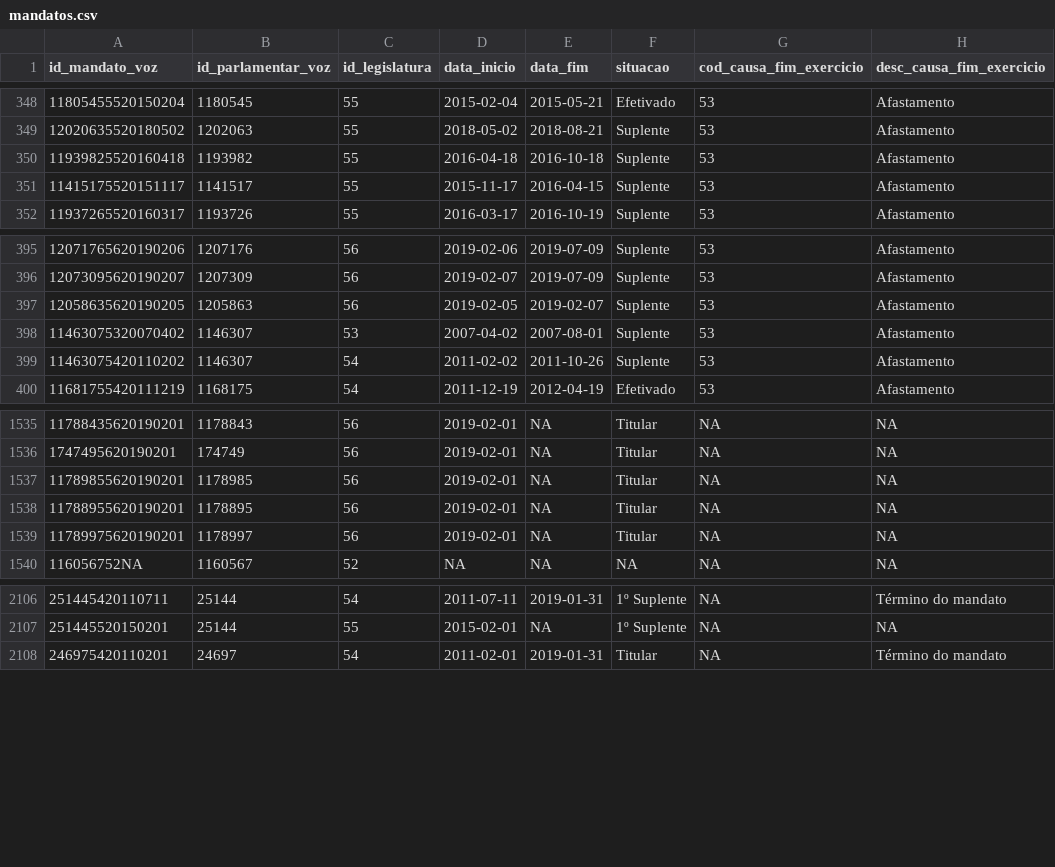
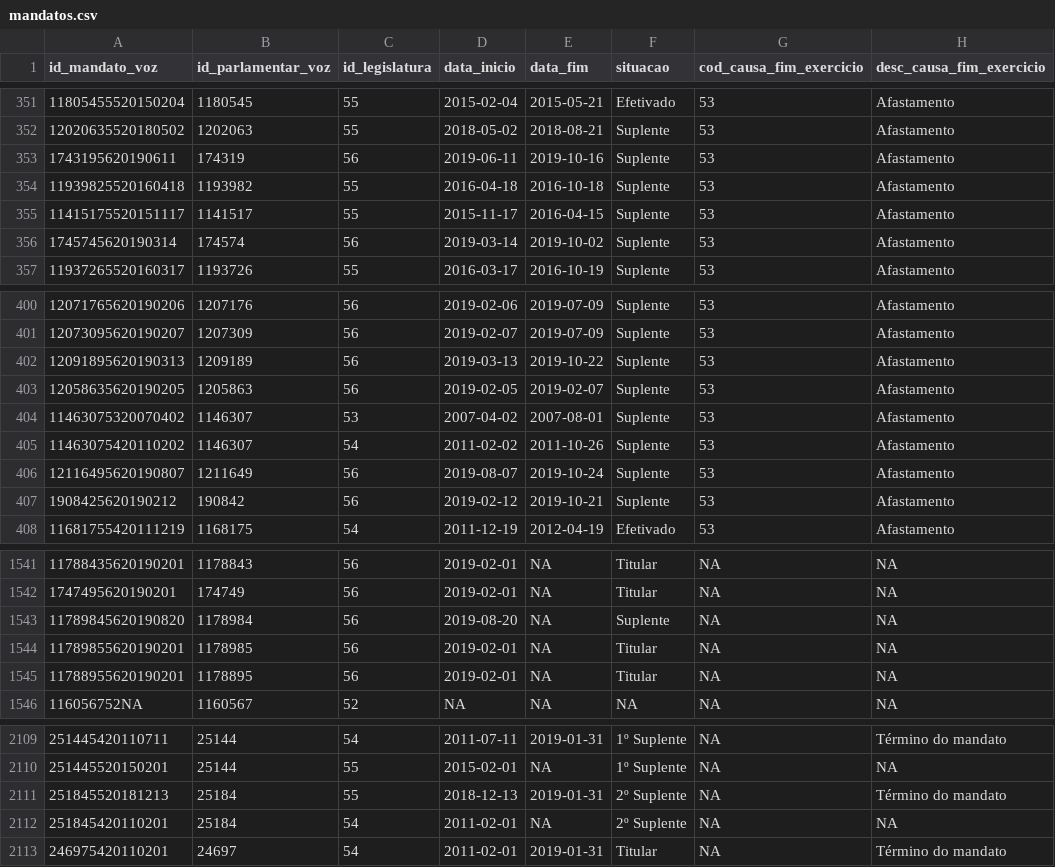
Before and after one commit to parlametria/perfil-parlamentar-dados, a CSV file: bd/data/mandatos.csv, drawn as a sheet; only a part is shown, gaps mark what is left out; the diff covers the shown part only.

```diff
--- a/bd/data/mandatos.csv
+++ b/bd/data/mandatos.csv
@@ -350,4 +353,6 @@ id_mandato_voz,id_parlamentar_voz,id_legislatura,data_inicio,data_fim,situacao,c
 12020635520180502,1202063,55,2018-05-02,2018-08-21,Suplente,53,Afastamento
+1743195620190611,174319,56,2019-06-11,2019-10-16,Suplente,53,Afastamento
 11939825520160418,1193982,55,2016-04-18,2016-10-18,Suplente,53,Afastamento
 11415175520151117,1141517,55,2015-11-17,2016-04-15,Suplente,53,Afastamento
+1745745620190314,174574,56,2019-03-14,2019-10-02,Suplente,53,Afastamento
 11937265520160317,1193726,55,2016-03-17,2016-10-19,Suplente,53,Afastamento
@@ -397,2 +402,3 @@ id_mandato_voz,id_parlamentar_voz,id_legislatura,data_inicio,data_fim,situacao,c
 12073095620190207,1207309,56,2019-02-07,2019-07-09,Suplente,53,Afastamento
+12091895620190313,1209189,56,2019-03-13,2019-10-22,Suplente,53,Afastamento
 12058635620190205,1205863,56,2019-02-05,2019-02-07,Suplente,53,Afastamento
@@ -400,2 +406,4 @@ id_mandato_voz,id_parlamentar_voz,id_legislatura,data_inicio,data_fim,situacao,c
 11463075420110202,1146307,54,2011-02-02,2011-10-26,Suplente,53,Afastamento
+12116495620190807,1211649,56,2019-08-07,2019-10-24,Suplente,53,Afastamento
+1908425620190212,190842,56,2019-02-12,2019-10-21,Suplente,53,Afastamento
 11681755420111219,1168175,54,2011-12-19,2012-04-19,Efetivado,53,Afastamento
@@ -1537,5 +1543,5 @@ id_mandato_voz,id_parlamentar_voz,id_legislatura,data_inicio,data_fim,situacao,c
 1747495620190201,174749,56,2019-02-01,NA,Titular,NA,NA
+11789845620190820,1178984,56,2019-08-20,NA,Suplente,NA,NA
 11789855620190201,1178985,56,2019-02-01,NA,Titular,NA,NA
 11788955620190201,1178895,56,2019-02-01,NA,Titular,NA,NA
-11789975620190201,1178997,56,2019-02-01,NA,Titular,NA,NA
 116056752NA,1160567,52,NA,NA,NA,NA,NA
@@ -2108,2 +2111,4 @@ id_mandato_voz,id_parlamentar_voz,id_legislatura,data_inicio,data_fim,situacao,c
 251445520150201,25144,55,2015-02-01,NA,1º Suplente,NA,NA
+251845520181213,25184,55,2018-12-13,2019-01-31,2º Suplente,NA,Término do mandato
+251845420110201,25184,54,2011-02-01,NA,2º Suplente,NA,NA
 246975420110201,24697,54,2011-02-01,2019-01-31,Titular,NA,Término do mandato
```
Also changed, not shown: 5 added rows, 7 removed rows, 3 moved rows and 3 edited cells elsewhere in this file, bd/data/orientacoes.csv, bd/data/proposicoes.csv, 22 other files.
